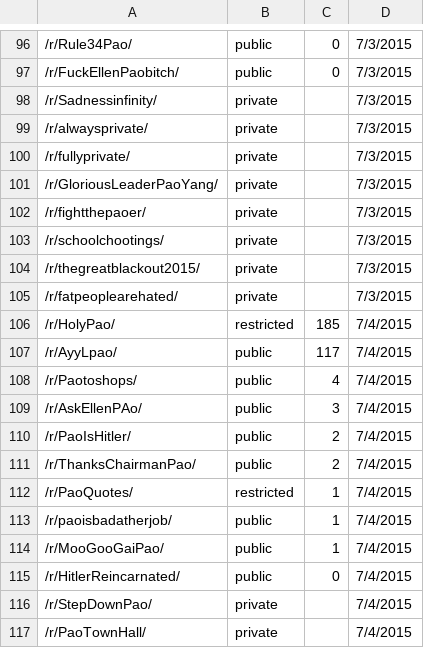
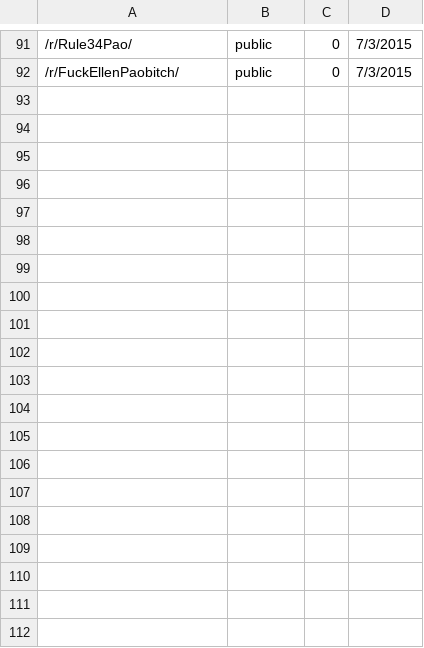
Before and after one commit to bluehat/reddit-scripts, a CSV file: unscrapedsubreddits.csv, drawn as a sheet; only a part is shown, gaps mark what is left out; the diff covers the shown part only.

```diff
--- a/unscrapedsubreddits.csv
+++ b/unscrapedsubreddits.csv
@@ -97,21 +92 @@
 /r/FuckEllenPaobitch/,public,0,7/3/2015
-/r/Sadnessinfinity/,private,,7/3/2015
-/r/alwaysprivate/,private,,7/3/2015
-/r/fullyprivate/,private,,7/3/2015
-/r/GloriousLeaderPaoYang/,private,,7/3/2015
-/r/fightthepaoer/,private,,7/3/2015
-/r/schoolchootings/,private,,7/3/2015
-/r/thegreatblackout2015/,private,,7/3/2015
-/r/fatpeoplearehated/,private,,7/3/2015
-/r/HolyPao/,restricted,185,7/4/2015
-/r/AyyLpao/,public,117,7/4/2015
-/r/Paotoshops/,public,4,7/4/2015
-/r/AskEllenPAo/,public,3,7/4/2015
-/r/PaoIsHitler/,public,2,7/4/2015
-/r/ThanksChairmanPao/,public,2,7/4/2015
-/r/PaoQuotes/,restricted,1,7/4/2015
-/r/paoisbadatherjob/,public,1,7/4/2015
-/r/MooGooGaiPao/,public,1,7/4/2015
-/r/HitlerReincarnated/,public,0,7/4/2015
-/r/StepDownPao/,private,,7/4/2015
-/r/PaoTownHall/,private,,7/4/2015
```
Also changed, not shown: 23 removed rows elsewhere in this file, 1 other file.
